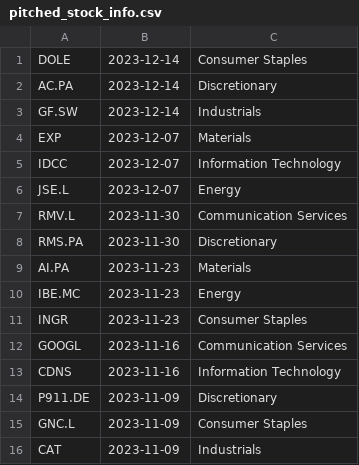
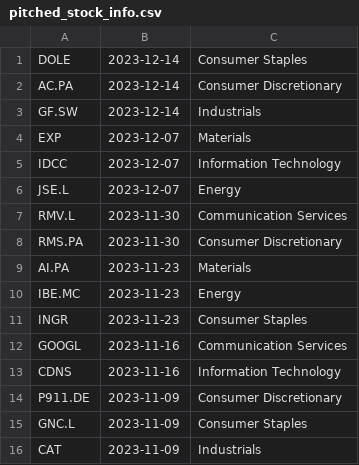
Before and after one commit to heatedyam/GHOSAL---PM, a CSV file: pitched_stock_info.csv, drawn as a sheet; the diff names each change by its address in the sheet, - before the commit and + after, or states it on an @@ line.

```diff
--- a/pitched_stock_info.csv
+++ b/pitched_stock_info.csv
-C2: Discretionary
+C2: Consumer Discretionary
-C8: Discretionary
+C8: Consumer Discretionary
-C14: Discretionary
+C14: Consumer Discretionary
```
